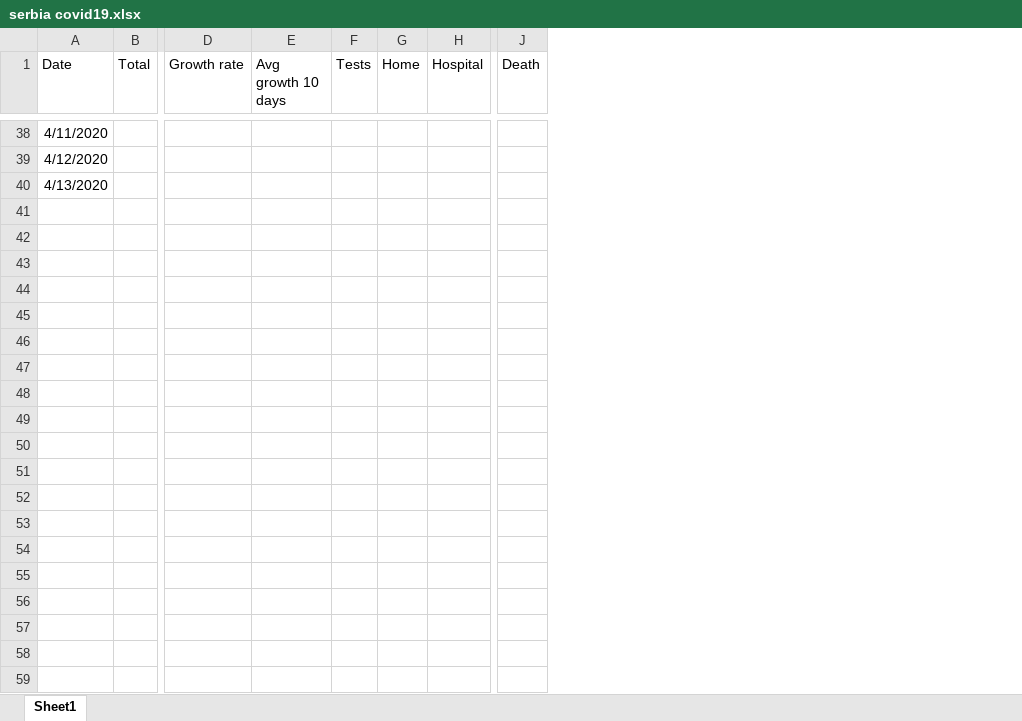
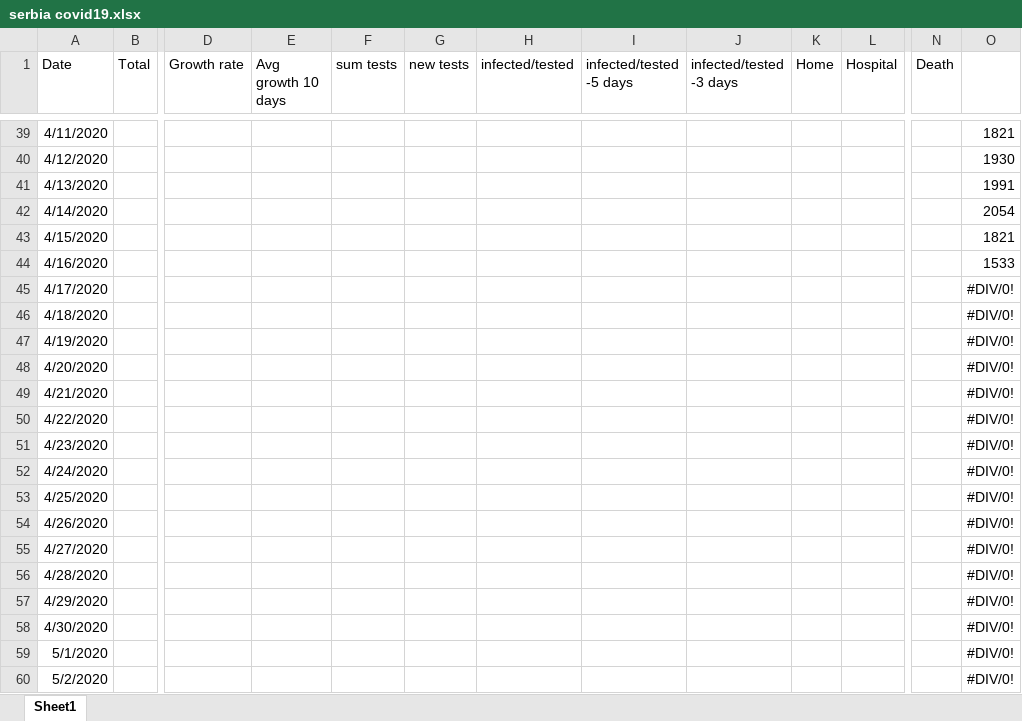
Before and after one commit to sasa-yovanovicc/covid-19, an Excel workbook: serbia covid19.xlsx, sheet Sheet1, drawn as a sheet; only a part is shown, gaps mark what is left out; values as stored, in another font and other column widths than the file's, no borders; charts and pictures not drawn; removed rows and columns are numbered as before the commit, all else as after; rows hold the shown columns only; the diff covers the shown part only; the diff names each change by its address in the sheet, - before the commit and + after, or states it on an @@ line.

Commit message:
update 3-31-2020

```diff
--- a/serbia covid19.xlsx (sheet Sheet1)
+++ b/serbia covid19.xlsx (sheet Sheet1)
-column F (Tests), empty
+column F (sum tests), empty
+column G (new tests), empty
+column H (infected/tested), empty
+column I (infected/tested -5 days), empty
+column J (infected/tested -3 days), empty
+column O, rows 39-41: 1821 | 1930 | 1991
+row 42: 4/14/2020 |  |  |  |  |  |  |  |  |  |  |  | 2054
+row 43: 4/15/2020 |  |  |  |  |  |  |  |  |  |  |  | 1821
+row 44: 4/16/2020 |  |  |  |  |  |  |  |  |  |  |  | 1533
+row 45: 4/17/2020 |  |  |  |  |  |  |  |  |  |  |  | #DIV/0!
+row 46: 4/18/2020 |  |  |  |  |  |  |  |  |  |  |  | #DIV/0!
+row 47: 4/19/2020 |  |  |  |  |  |  |  |  |  |  |  | #DIV/0!
+row 48: 4/20/2020 |  |  |  |  |  |  |  |  |  |  |  | #DIV/0!
+row 49: 4/21/2020 |  |  |  |  |  |  |  |  |  |  |  | #DIV/0!
+row 50: 4/22/2020 |  |  |  |  |  |  |  |  |  |  |  | #DIV/0!
+row 51: 4/23/2020 |  |  |  |  |  |  |  |  |  |  |  | #DIV/0!
+row 52: 4/24/2020 |  |  |  |  |  |  |  |  |  |  |  | #DIV/0!
+row 53: 4/25/2020 |  |  |  |  |  |  |  |  |  |  |  | #DIV/0!
+row 54: 4/26/2020 |  |  |  |  |  |  |  |  |  |  |  | #DIV/0!
+row 55: 4/27/2020 |  |  |  |  |  |  |  |  |  |  |  | #DIV/0!
+row 56: 4/28/2020 |  |  |  |  |  |  |  |  |  |  |  | #DIV/0!
+row 57: 4/29/2020 |  |  |  |  |  |  |  |  |  |  |  | #DIV/0!
+row 58: 4/30/2020 |  |  |  |  |  |  |  |  |  |  |  | #DIV/0!
+row 59: 5/1/2020 |  |  |  |  |  |  |  |  |  |  |  | #DIV/0!
+row 60: 5/2/2020 |  |  |  |  |  |  |  |  |  |  |  | #DIV/0!
```
Also changed, not shown: 32 added rows, 28 edited cells and cell formats elsewhere in this sheet, formulas that keep their value, charts or pictures.
